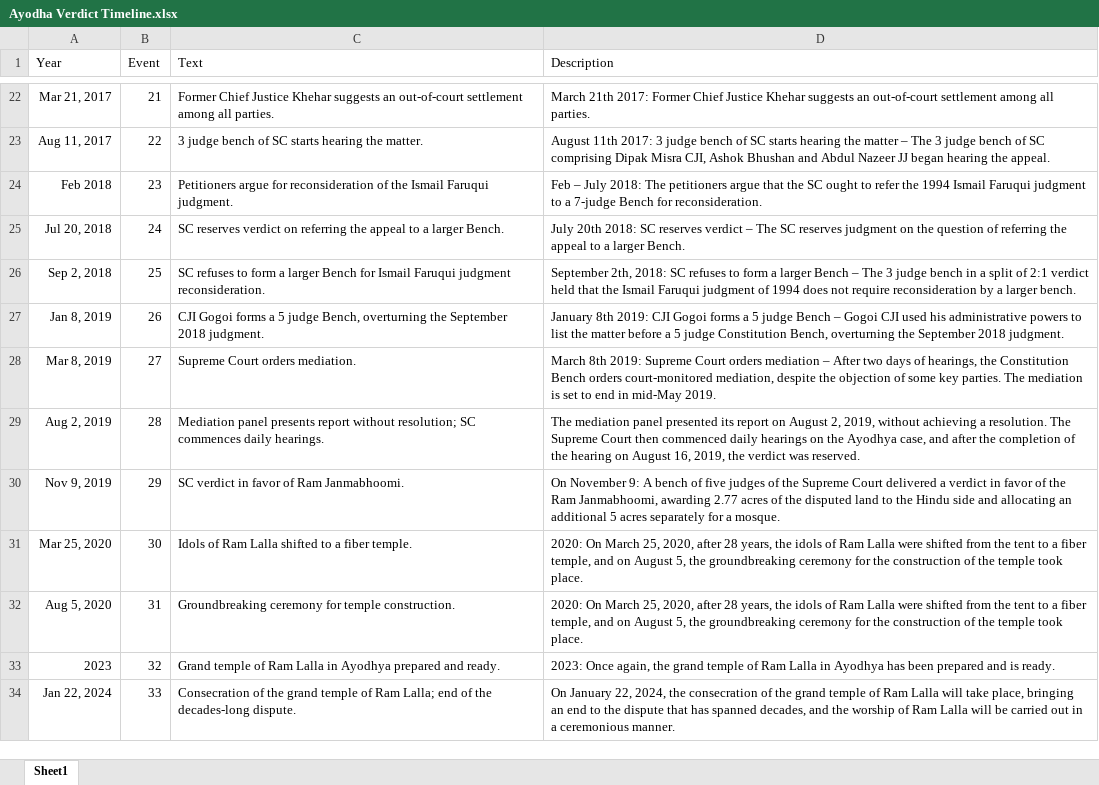
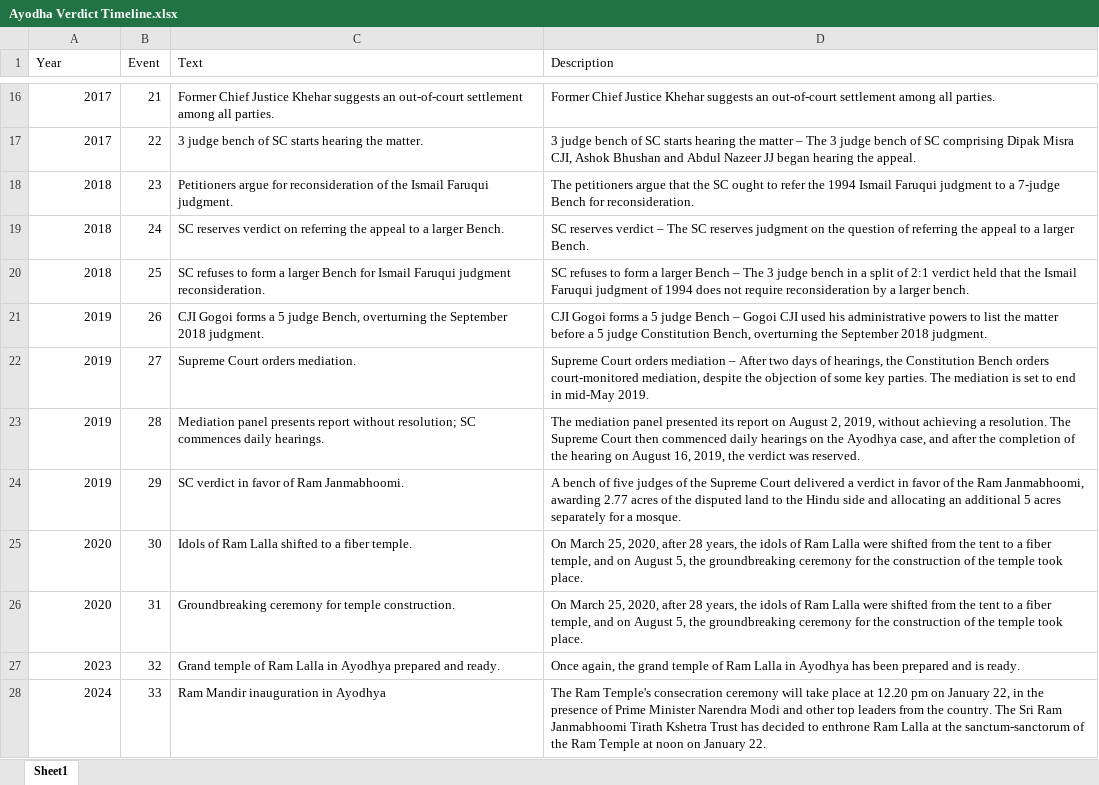
Before and after one commit to probablyvivek/Data-Visualization-Handbook, an Excel workbook: Interesting Dataset/Ayodha Verdict Timeline.xlsx, sheet Sheet1, drawn as a sheet; only a part is shown, gaps mark what is left out; values as stored, in another font and other column widths than the file's, no borders; charts and pictures not drawn; addresses are those after the commit; the diff covers the shown part only; the diff names each change by its address in the sheet, - before the commit and + after, or states it on an @@ line.

```diff
--- a/Interesting Dataset/Ayodha Verdict Timeline.xlsx (sheet Sheet1)
+++ b/Interesting Dataset/Ayodha Verdict Timeline.xlsx (sheet Sheet1)
-A16 (Year): Mar 21, 2017
+A16 (Year): 2017
-D16 (Description): March 21th 2017: Former Chief…
+D16 (Description): Former Chief…
-A17 (Year): Aug 11, 2017
+A17 (Year): 2017
-D17 (Description): August 11th 2017: 3 judge…
+D17 (Description): 3 judge…
-A18 (Year): Feb 2018
+A18 (Year): 2018
-D18 (Description): Feb – July 2018: The petitioners…
+D18 (Description): The petitioners…
-A19 (Year): Jul 20, 2018
+A19 (Year): 2018
-D19 (Description): July 20th 2018: SC reserves…
+D19 (Description): SC reserves…
-A20 (Year): Sep 2, 2018
+A20 (Year): 2018
-D20 (Description): September 2th, 2018: SC refuses…
+D20 (Description): SC refuses…
-A21 (Year): Jan 8, 2019
+A21 (Year): 2019
-D21 (Description): January 8th 2019: CJI Gogoi…
+D21 (Description): CJI Gogoi…
-A22 (Year): Mar 8, 2019
+A22 (Year): 2019
-D22 (Description): March 8th 2019: Supreme Court…
+D22 (Description): Supreme Court…
-A23 (Year): Aug 2, 2019
+A23 (Year): 2019
-A24 (Year): Nov 9, 2019
+A24 (Year): 2019
-D24 (Description): On November 9: A bench…
+D24 (Description): A bench…
-A25 (Year): Mar 25, 2020
+A25 (Year): 2020
-D25:D26 (Description): 2020: On March…
+D25:D26 (Description): On March…
-A26 (Year): Aug 5, 2020
+A26 (Year): 2020
-D27 (Description): 2023: Once again,…
+D27 (Description): Once again,…
-A28 (Year): Jan 22, 2024
+A28 (Year): 2024
-C28 (Text): Consecration of the grand temple of Ram Lalla; end of the decades-long dispute.
+C28 (Text): Ram Mandir inauguration in Ayodhya
-D28 (Description): On January 22, 2024, the consecration of the grand temple of Ram Lalla will take place, bringing an end to the dispute that has spanned decades, and the worship of Ram Lalla will be carried out in a ceremonious manner.
+D28 (Description): The Ram Temple's consecration ceremony will take place at 12.20 pm on January 22, in the presence of Prime Minister Narendra Modi and other top leaders from the country. The Sri Ram Janmabhoomi Tirath Kshetra Trust has decided to enthrone Ram Lalla at the sanctum-sanctorum of the Ram Temple at noon on January 22.
```
Also changed, not shown: 6 removed rows and 26 edited cells elsewhere in this sheet, charts or pictures.
